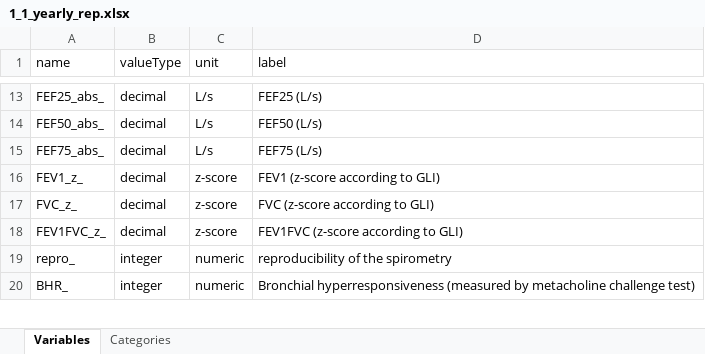
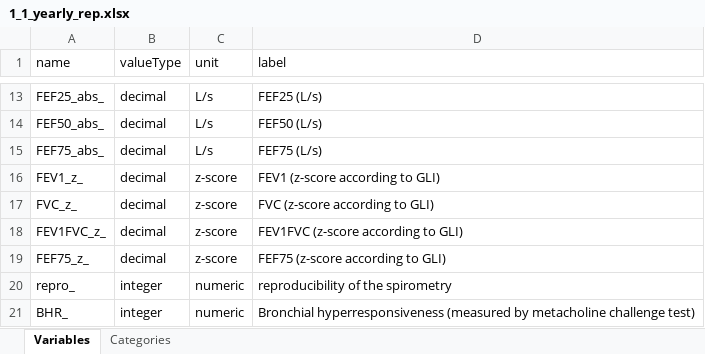
Before and after one commit to lifecycle-project/ds-upload, an Excel workbook: R/data/dictionaries/outcome/1_1/1_1_yearly_rep.xlsx, sheet Variables, drawn as a sheet; only a part is shown, gaps mark what is left out; values as stored, in another font and other column widths than the file's, no borders; the diff names each change by its address in the sheet, - before the commit and + after, or states it on an @@ line.

Commit message:
Added the variable FEF75_z_

```diff
--- a/R/data/dictionaries/outcome/1_1/1_1_yearly_rep.xlsx (sheet Variables)
+++ b/R/data/dictionaries/outcome/1_1/1_1_yearly_rep.xlsx (sheet Variables)
+row 19: FEF75_z_ | decimal | z-score | FEF75 (z-score according to GLI)
```
